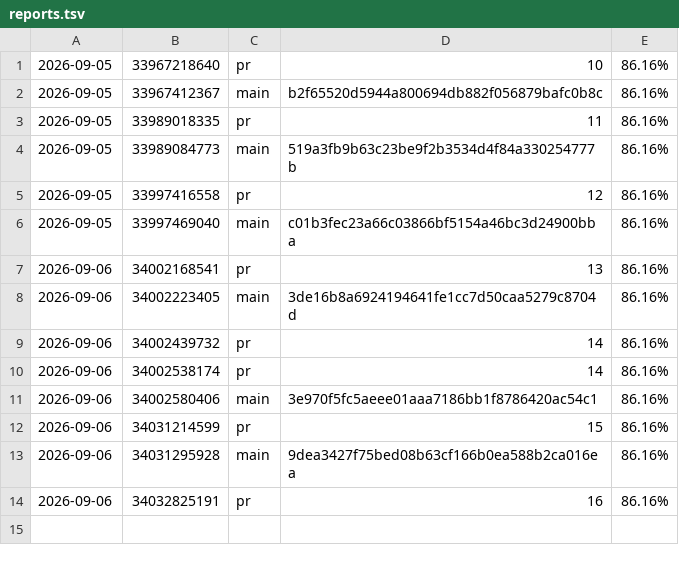
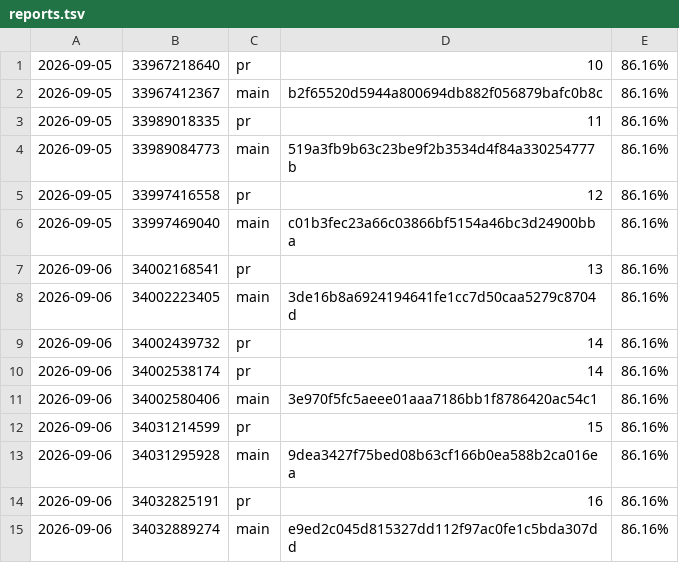
Before and after one commit to oddcoder/traqilet, a TSV file: reports.tsv, drawn as a sheet.

```diff
--- a/reports.tsv
+++ b/reports.tsv
@@ -14 +14,2 @@
 2026-09-06	34032825191	pr	16	86.16%
+2026-09-06	34032889274	main	e9ed2c045d815327dd112f97ac0fe1c5bda307dd	86.16%
```
Also changed, not shown: 5 other files.
